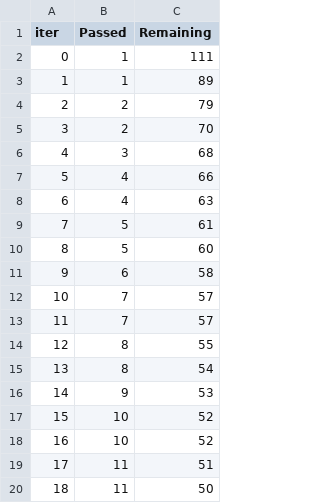
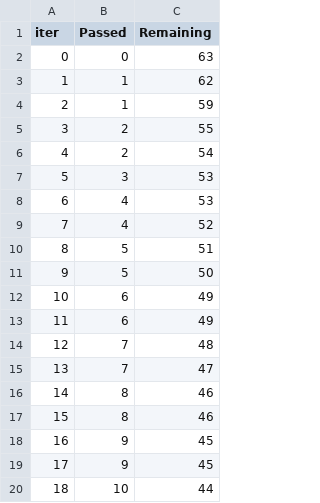
Before and after one commit to Divyanshu-Chittora/student_Indicator, a TSV file: catboost_info/time_left.tsv, drawn as a sheet; only a part is shown; the diff covers the shown part only.

```diff
--- a/catboost_info/time_left.tsv
+++ b/catboost_info/time_left.tsv
@@ -1,20 +1,20 @@
 iter	Passed	Remaining
-0	1	111
-1	1	89
-2	2	79
-3	2	70
-4	3	68
-5	4	66
-6	4	63
-7	5	61
-8	5	60
-9	6	58
-10	7	57
-11	7	57
-12	8	55
-13	8	54
-14	9	53
-15	10	52
-16	10	52
-17	11	51
-18	11	50
+0	0	63
+1	1	62
+2	1	59
+3	2	55
+4	2	54
+5	3	53
+6	4	53
+7	4	52
+8	5	51
+9	5	50
+10	6	49
+11	6	49
+12	7	48
+13	7	47
+14	8	46
+15	8	46
+16	9	45
+17	9	45
+18	10	44
```
Also changed, not shown: 146 edited cells elsewhere in this file, 2 other files.
